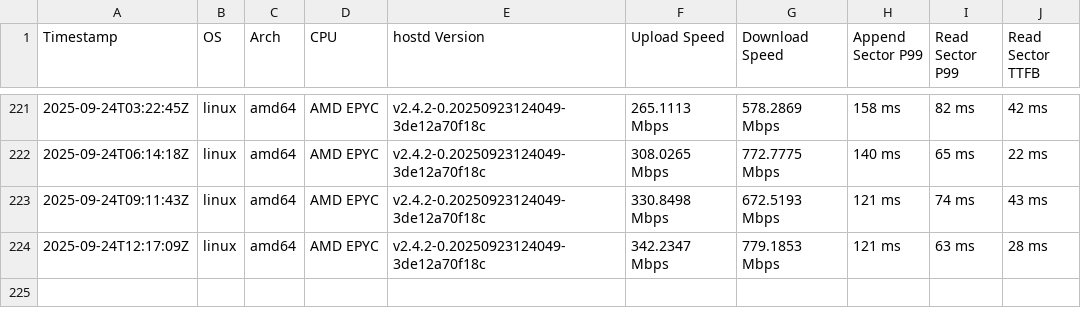
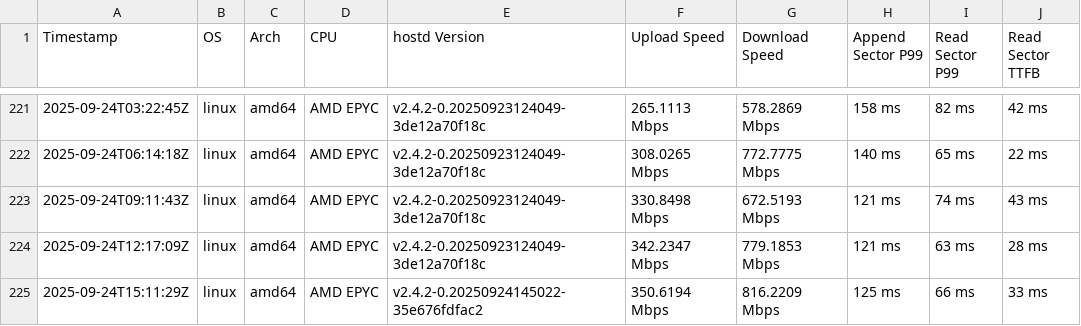
Before and after one commit to SiaFoundation/benchmark, a CSV file: results/rhp4.quic.csv, drawn as a sheet; only a part is shown, gaps mark what is left out.

```diff
--- a/results/rhp4.quic.csv
+++ b/results/rhp4.quic.csv
@@ -224 +224,2 @@ Timestamp,OS,Arch,CPU,hostd Version,Upload Speed,Download Speed,Append Sector P9
 2025-09-24T12:17:09Z,linux,amd64,AMD EPYC,v2.4.2-0.20250923124049-3de12a70f18c,342.2347 Mbps,779.1853 Mbps,121 ms,63 ms,28 ms
+2025-09-24T15:11:29Z,linux,amd64,AMD EPYC,v2.4.2-0.20250924145022-35e676fdfac2,350.6194 Mbps,816.2209 Mbps,125 ms,66 ms,33 ms
```
Also changed, not shown: results/e2e.csv, results/rhp4.csv.
